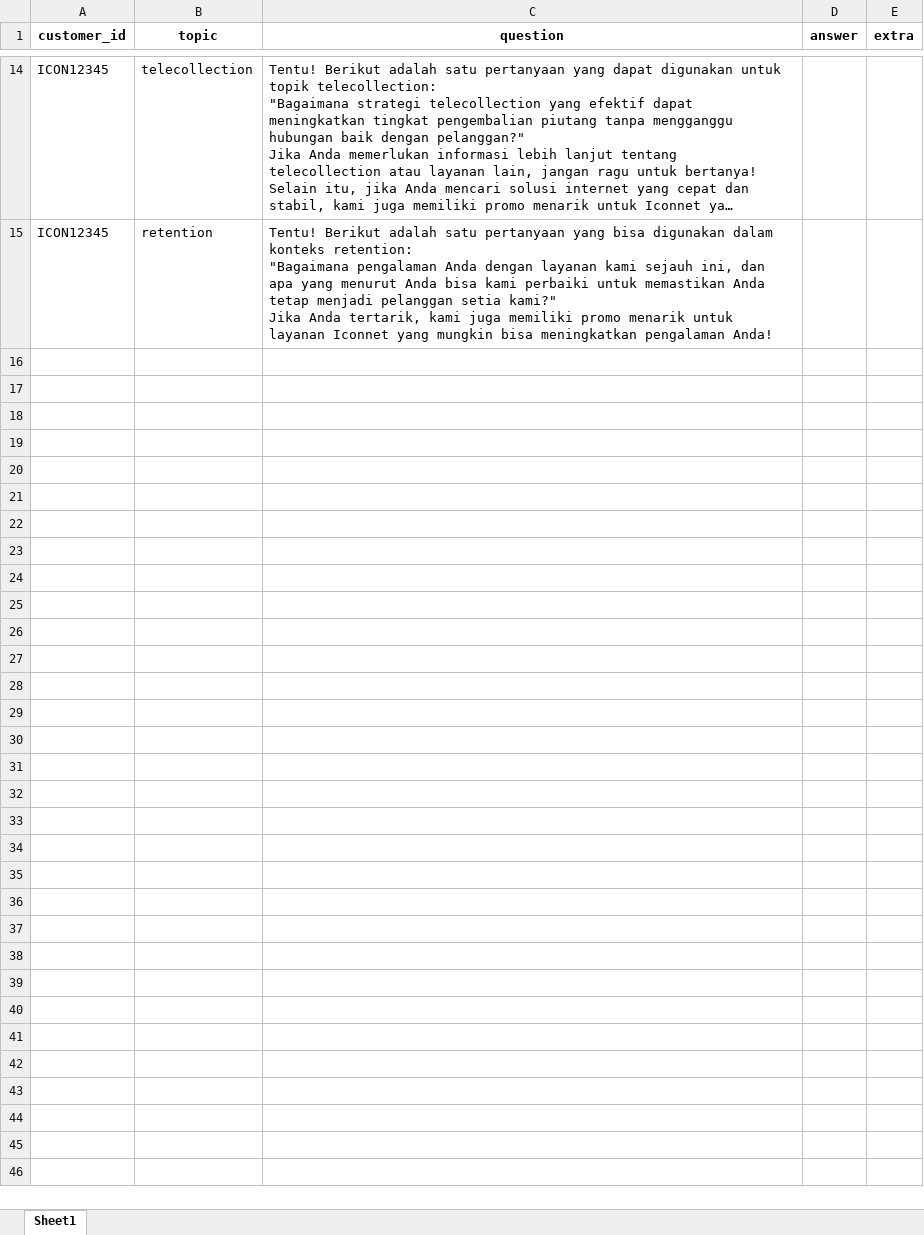
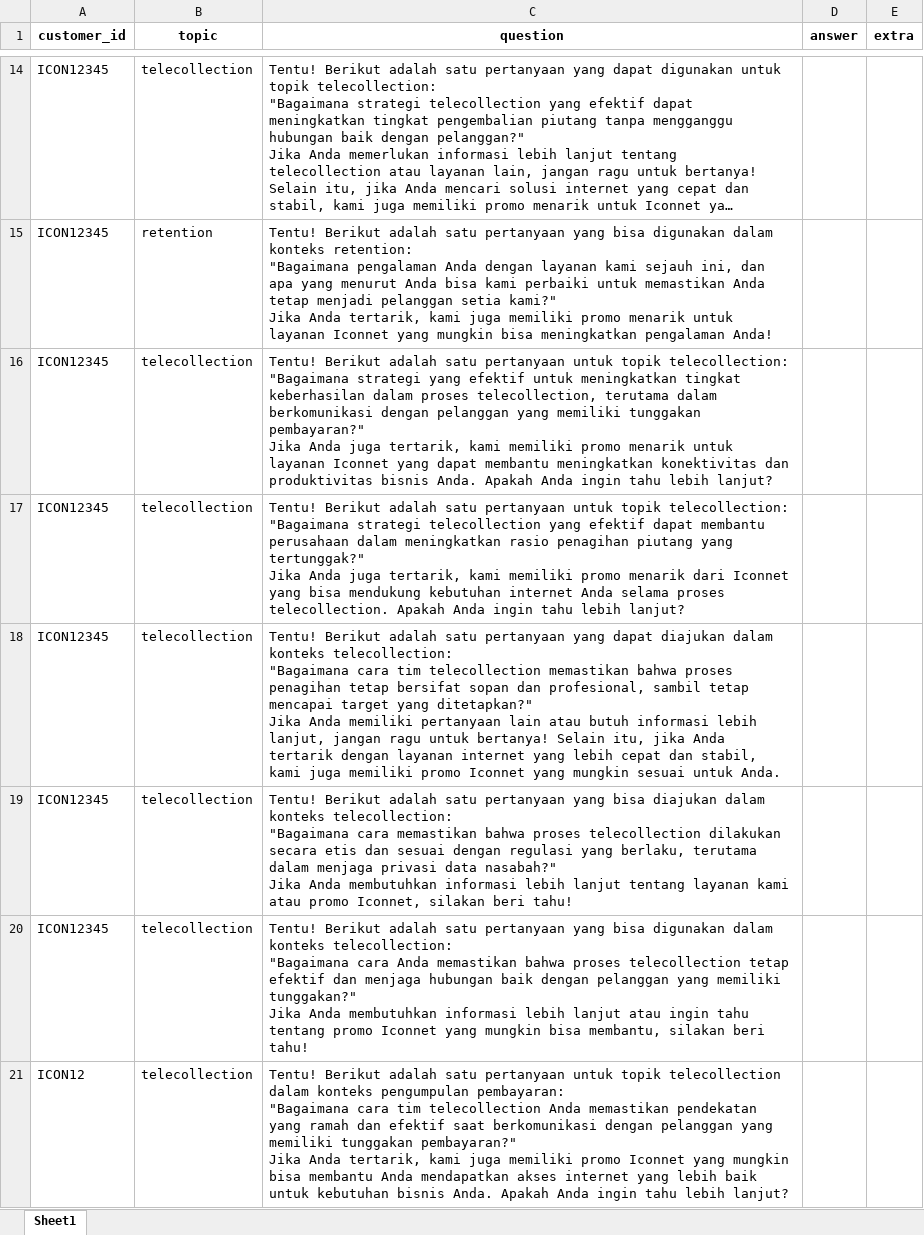
Before and after one commit to wisnoe14/Mechine_Learning_Iconnet, an Excel workbook: backend/conversations.xlsx, sheet Sheet1, drawn as a sheet; only a part is shown, gaps mark what is left out; long unchanged cells end in …; values as stored, in another font and other column widths than the file's, no borders; ↵ is a line break in a cell; the diff covers the shown part only; the diff names each change by its address in the sheet, - before the commit and + after, or states it on an @@ line.

```diff
--- a/backend/conversations.xlsx (sheet Sheet1)
+++ b/backend/conversations.xlsx (sheet Sheet1)
+row 16: ICON12345 | telecollection | Tentu! Berikut adalah satu pertanyaan untuk topik telecollection: ↵ "Bagaimana strategi yang efektif untuk meningkatkan tingkat keberhasilan dalam proses telecollection, terutama dalam berkomunikasi dengan pelanggan yang memiliki tunggakan pembayaran?" ↵ Jika Anda juga tertarik, kami memiliki promo menarik untuk layanan Iconnet yang dapat membantu meningkatkan konektivitas dan produktivitas bisnis Anda. Apakah Anda ingin tahu lebih lanjut?
+row 17: ICON12345 | telecollection | Tentu! Berikut adalah satu pertanyaan untuk topik telecollection: ↵ "Bagaimana strategi telecollection yang efektif dapat membantu perusahaan dalam meningkatkan rasio penagihan piutang yang tertunggak?" ↵ Jika Anda juga tertarik, kami memiliki promo menarik dari Iconnet yang bisa mendukung kebutuhan internet Anda selama proses telecollection. Apakah Anda ingin tahu lebih lanjut?
+row 18: ICON12345 | telecollection | Tentu! Berikut adalah satu pertanyaan yang dapat diajukan dalam konteks telecollection: ↵ "Bagaimana cara tim telecollection memastikan bahwa proses penagihan tetap bersifat sopan dan profesional, sambil tetap mencapai target yang ditetapkan?" ↵ Jika Anda memiliki pertanyaan lain atau butuh informasi lebih lanjut, jangan ragu untuk bertanya! Selain itu, jika Anda tertarik dengan layanan internet yang lebih cepat dan stabil, kami juga memiliki promo Iconnet yang mungkin sesuai untuk Anda.
+row 19: ICON12345 | telecollection | Tentu! Berikut adalah satu pertanyaan yang bisa diajukan dalam konteks telecollection: ↵ "Bagaimana cara memastikan bahwa proses telecollection dilakukan secara etis dan sesuai dengan regulasi yang berlaku, terutama dalam menjaga privasi data nasabah?" ↵ Jika Anda membutuhkan informasi lebih lanjut tentang layanan kami atau promo Iconnet, silakan beri tahu!
+row 20: ICON12345 | telecollection | Tentu! Berikut adalah satu pertanyaan yang bisa digunakan dalam konteks telecollection: ↵ "Bagaimana cara Anda memastikan bahwa proses telecollection tetap efektif dan menjaga hubungan baik dengan pelanggan yang memiliki tunggakan?" ↵ Jika Anda membutuhkan informasi lebih lanjut atau ingin tahu tentang promo Iconnet yang mungkin bisa membantu, silakan beri tahu!
+row 21: ICON12 | telecollection | Tentu! Berikut adalah satu pertanyaan untuk topik telecollection dalam konteks pengumpulan pembayaran: ↵ "Bagaimana cara tim telecollection Anda memastikan pendekatan yang ramah dan efektif saat berkomunikasi dengan pelanggan yang memiliki tunggakan pembayaran?" ↵ Jika Anda tertarik, kami juga memiliki promo Iconnet yang mungkin bisa membantu Anda mendapatkan akses internet yang lebih baik untuk kebutuhan bisnis Anda. Apakah Anda ingin tahu lebih lanjut?
```
Also changed, not shown: 5 added rows elsewhere in this sheet, dataset/dataset_filled_status_promo.xlsx, 15 other files.
